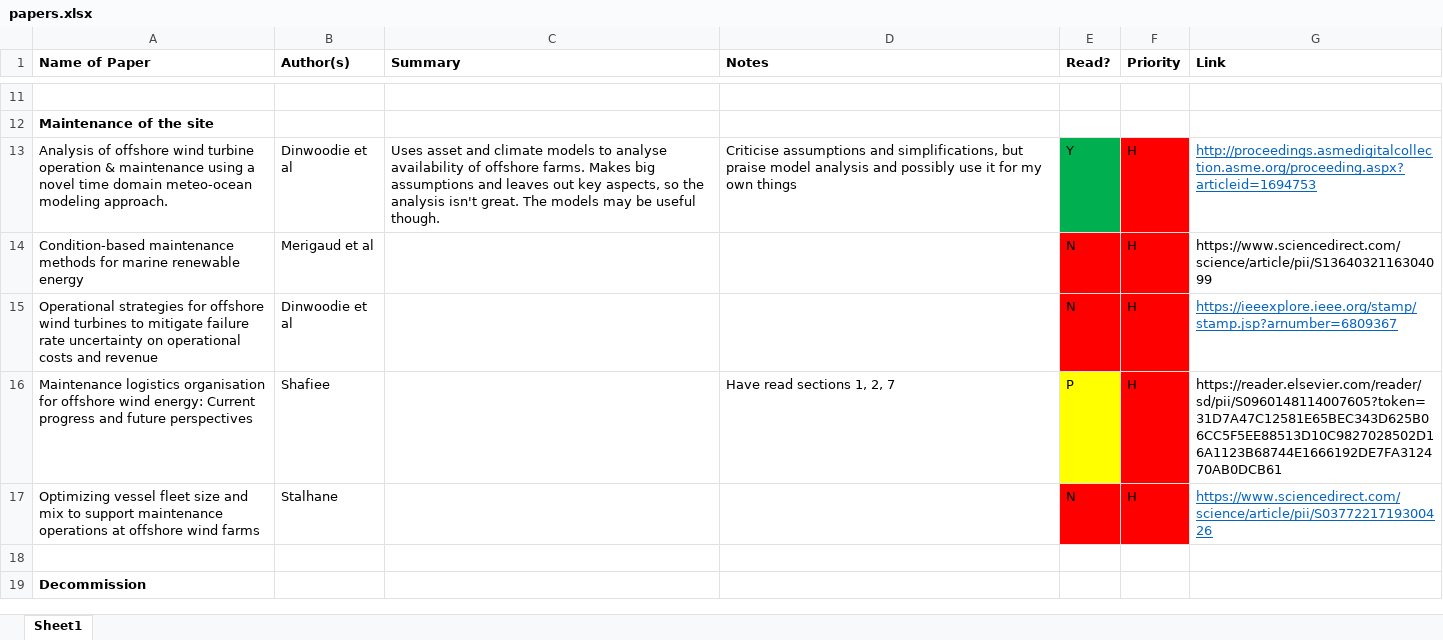
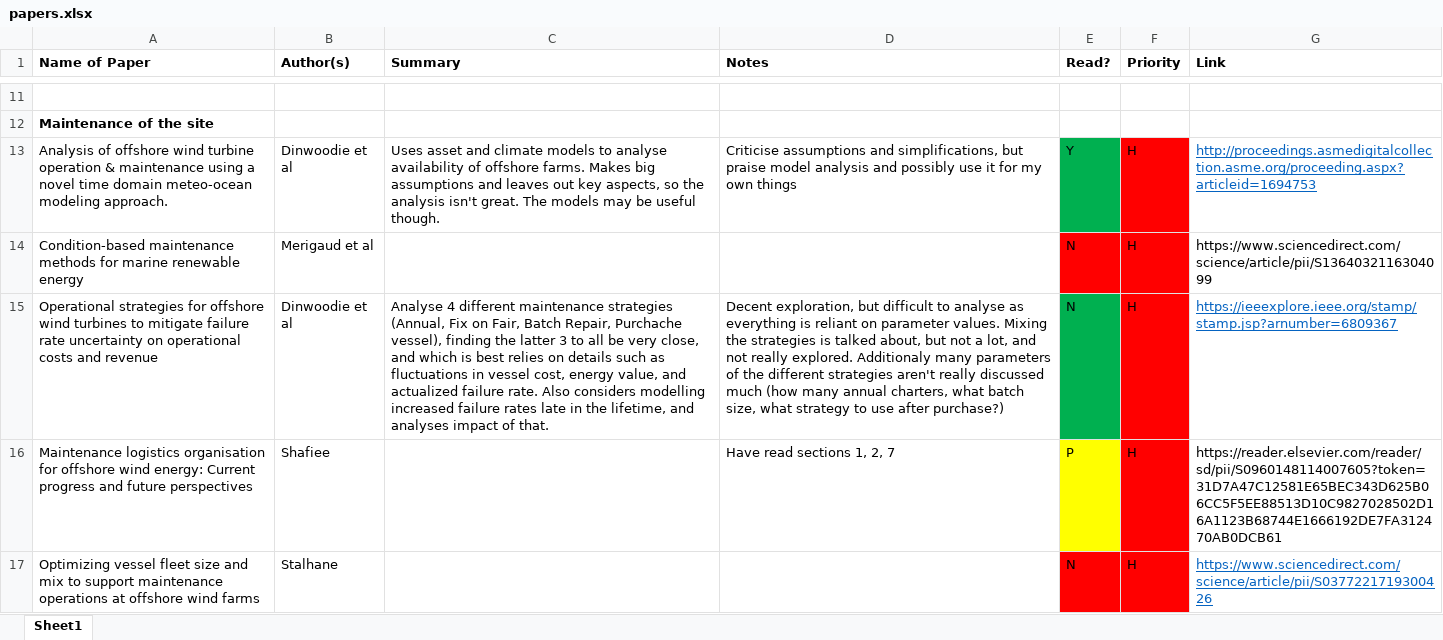
Before and after one commit to RKuipers/OffshoreWindFarms, an Excel workbook: Research/papers.xlsx, sheet Sheet1, drawn as a sheet; only a part is shown, gaps mark what is left out; the shorter side is filled out with more unchanged rows; values as stored, in another font and other column widths than the file's, no borders; the diff names each change by its address in the sheet, - before the commit and + after, or states it on an @@ line.

Commit message:
Read paper

```diff
--- a/Research/papers.xlsx (sheet Sheet1)
+++ b/Research/papers.xlsx (sheet Sheet1)
-C15 (Summary): (empty)
+C15 (Summary): Analyse 4 different maintenance strategies (Annual, Fix on Fair, Batch Repair, Purchache vessel), finding the latter 3 to all be very close, and which is best relies on details such as fluctuations in vessel cost, energy value, and actualized failure rate. Also considers modelling increased failure rates late in the lifetime, and analyses impact of that.
-D15 (Notes): (empty)
+D15 (Notes): Decent exploration, but difficult to analyse as everything is reliant on parameter values. Mixing the strategies is talked about, but not a lot, and not really explored. Additionaly many parameters of the different strategies aren't really discussed much (how many annual charters, what batch size, what strategy to use after purchase?)
-E15 fill: #FF0000
+E15 fill: #00B050
```
